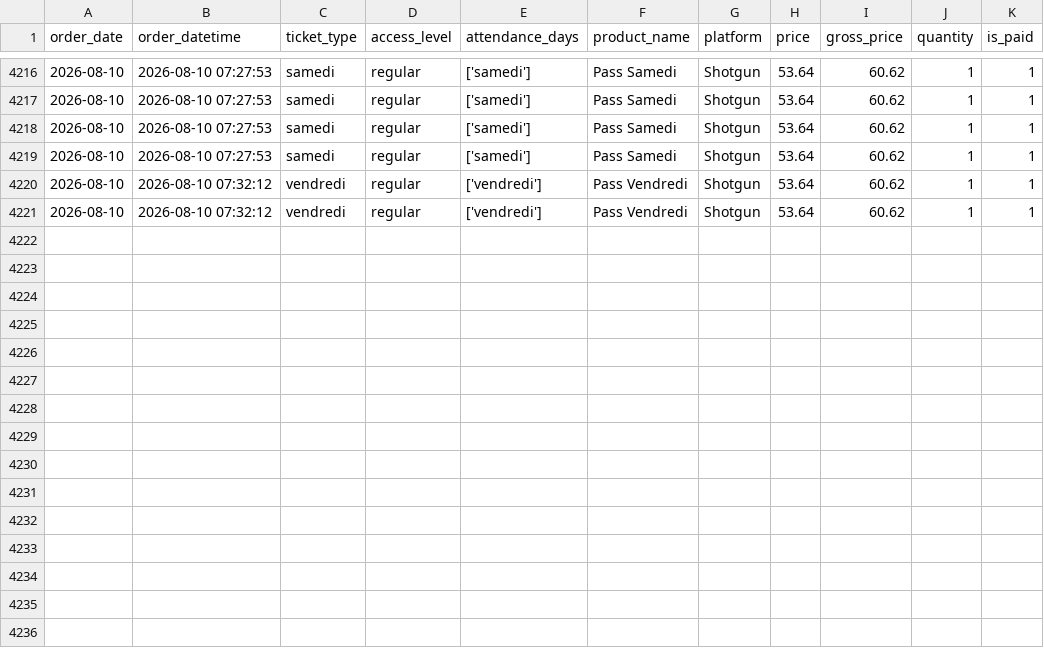
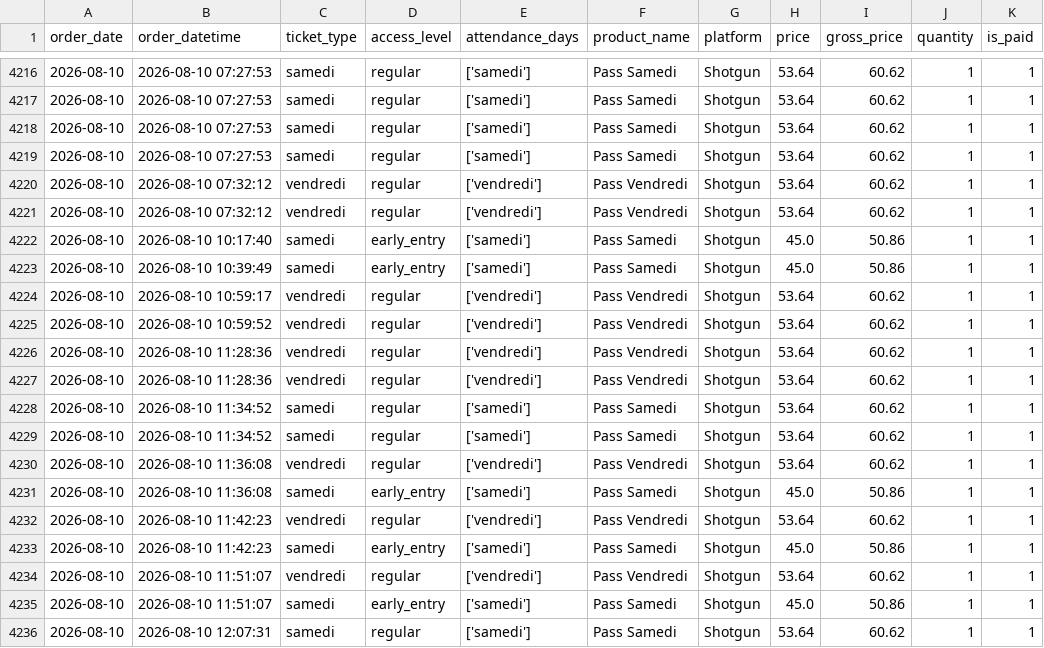
Before and after one commit to studio-ai2k/ticketing_api, a CSV file: data/geneve_2026_merged.csv, drawn as a sheet; only a part is shown, gaps mark what is left out.

```diff
--- a/data/geneve_2026_merged.csv
+++ b/data/geneve_2026_merged.csv
@@ -4221 +4221,16 @@ order_date,order_datetime,ticket_type,access_level,attendance_days,product_name,
 2026-08-10,2026-08-10 07:32:12,vendredi,regular,['vendredi'],Pass Vendredi,Shotgun,53.64,60.62,1,1
+2026-08-10,2026-08-10 10:17:40,samedi,early_entry,['samedi'],Pass Samedi,Shotgun,45.0,50.86,1,1
+2026-08-10,2026-08-10 10:39:49,samedi,early_entry,['samedi'],Pass Samedi,Shotgun,45.0,50.86,1,1
+2026-08-10,2026-08-10 10:59:17,vendredi,regular,['vendredi'],Pass Vendredi,Shotgun,53.64,60.62,1,1
+2026-08-10,2026-08-10 10:59:52,vendredi,regular,['vendredi'],Pass Vendredi,Shotgun,53.64,60.62,1,1
+2026-08-10,2026-08-10 11:28:36,vendredi,regular,['vendredi'],Pass Vendredi,Shotgun,53.64,60.62,1,1
+2026-08-10,2026-08-10 11:28:36,vendredi,regular,['vendredi'],Pass Vendredi,Shotgun,53.64,60.62,1,1
+2026-08-10,2026-08-10 11:34:52,samedi,regular,['samedi'],Pass Samedi,Shotgun,53.64,60.62,1,1
+2026-08-10,2026-08-10 11:34:52,samedi,regular,['samedi'],Pass Samedi,Shotgun,53.64,60.62,1,1
+2026-08-10,2026-08-10 11:36:08,vendredi,regular,['vendredi'],Pass Vendredi,Shotgun,53.64,60.62,1,1
+2026-08-10,2026-08-10 11:36:08,samedi,early_entry,['samedi'],Pass Samedi,Shotgun,45.0,50.86,1,1
+2026-08-10,2026-08-10 11:42:23,vendredi,regular,['vendredi'],Pass Vendredi,Shotgun,53.64,60.62,1,1
+2026-08-10,2026-08-10 11:42:23,samedi,early_entry,['samedi'],Pass Samedi,Shotgun,45.0,50.86,1,1
+2026-08-10,2026-08-10 11:51:07,vendredi,regular,['vendredi'],Pass Vendredi,Shotgun,53.64,60.62,1,1
+2026-08-10,2026-08-10 11:51:07,samedi,early_entry,['samedi'],Pass Samedi,Shotgun,45.0,50.86,1,1
+2026-08-10,2026-08-10 12:07:31,samedi,regular,['samedi'],Pass Samedi,Shotgun,53.64,60.62,1,1
```
Also changed, not shown: data/bordeaux_oct_2026_merged.csv, data/epk_2026_merged.csv, 13 other files.
